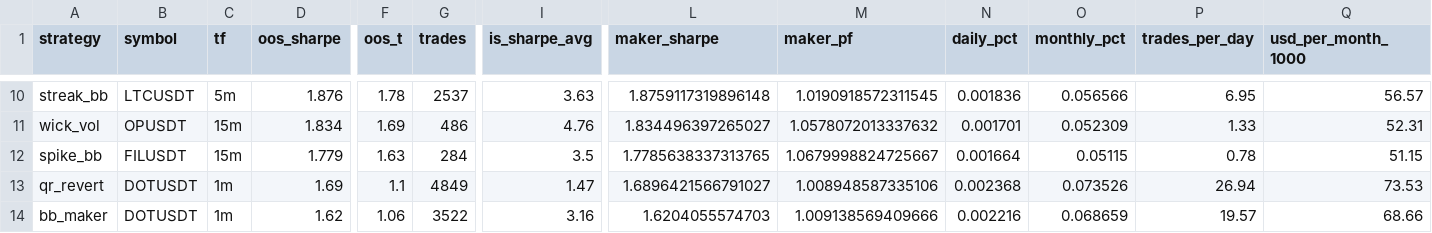
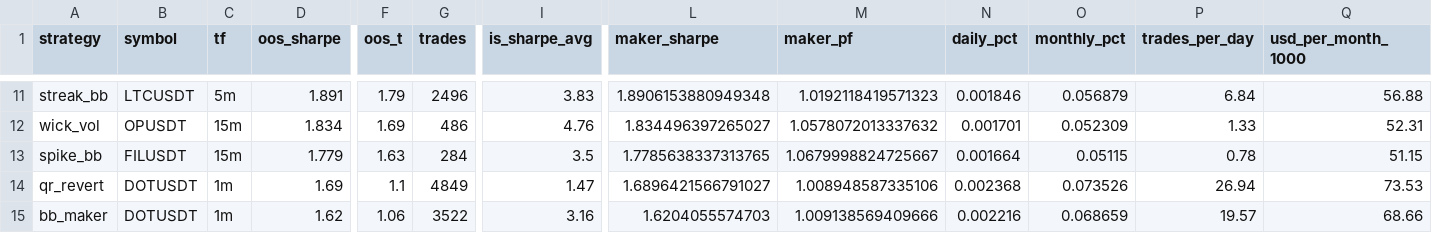
Before and after one commit to davletovaalmira11-creator/my-termux-project, a CSV file: scalp-lab/reports/leaderboard.csv, drawn as a sheet; only a part is shown, gaps mark what is left out; addresses are those after the commit; the diff covers the shown part only; the diff names each change by its address in the sheet, - before the commit and + after, or states it on an @@ line.

```diff
--- a/scalp-lab/reports/leaderboard.csv
+++ b/scalp-lab/reports/leaderboard.csv
-D11 (oos_sharpe): 1.876
+D11 (oos_sharpe): 1.891
-F11 (oos_t): 1.78
+F11 (oos_t): 1.79
-G11 (trades): 2537
+G11 (trades): 2496
-I11 (is_sharpe_avg): 3.63
+I11 (is_sharpe_avg): 3.83
-L11 (maker_sharpe): 1.8759117319896148
+L11 (maker_sharpe): 1.8906153880949348
-M11 (maker_pf): 1.0190918572311545
+M11 (maker_pf): 1.0192118419571323
-N11 (daily_pct): 0.001836
+N11 (daily_pct): 0.001846
-O11 (monthly_pct): 0.056566
+O11 (monthly_pct): 0.056879
-P11 (trades_per_day): 6.95
+P11 (trades_per_day): 6.84
-Q11 (usd_per_month_1000): 56.57
+Q11 (usd_per_month_1000): 56.88
```
Also changed, not shown: 3 added rows, 2 removed rows and 22 edited cells elsewhere in this file, scalp-lab/reports/archive.csv, 2 other files.
